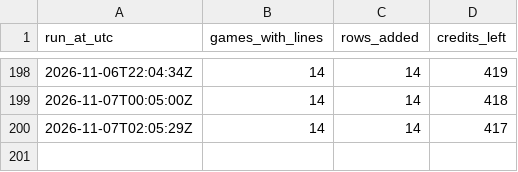
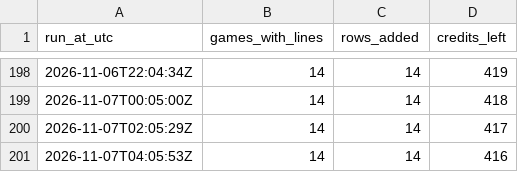
Before and after one commit to James72766/nfl-47-tracker, a CSV file: data/robot-runs.csv, drawn as a sheet; only a part is shown, gaps mark what is left out; the diff names each change by its address in the sheet, - before the commit and + after, or states it on an @@ line.

```diff
--- a/data/robot-runs.csv
+++ b/data/robot-runs.csv
+row 201: 2026-11-07T04:05:53Z | 14 | 14 | 416
```
Also changed, not shown: data/betmgm-lines.csv, data/research-flags.csv, 1 other file.
